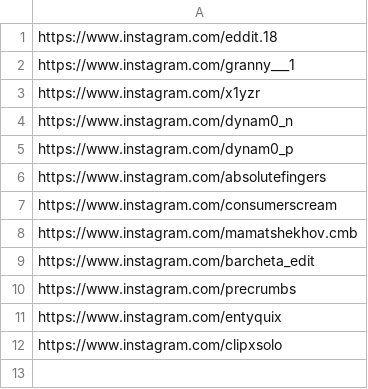
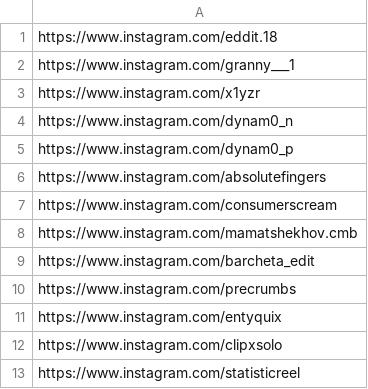
Before and after one commit to rjydly/michael-ballson, a CSV file: accounts.csv, drawn as a sheet.

Commit message:
Actualizar accounts.csv

```diff
--- a/accounts.csv
+++ b/accounts.csv
@@ -12 +12,2 @@ https://www.instagram.com/entyquix
 https://www.instagram.com/clipxsolo
+https://www.instagram.com/statisticreel
```
